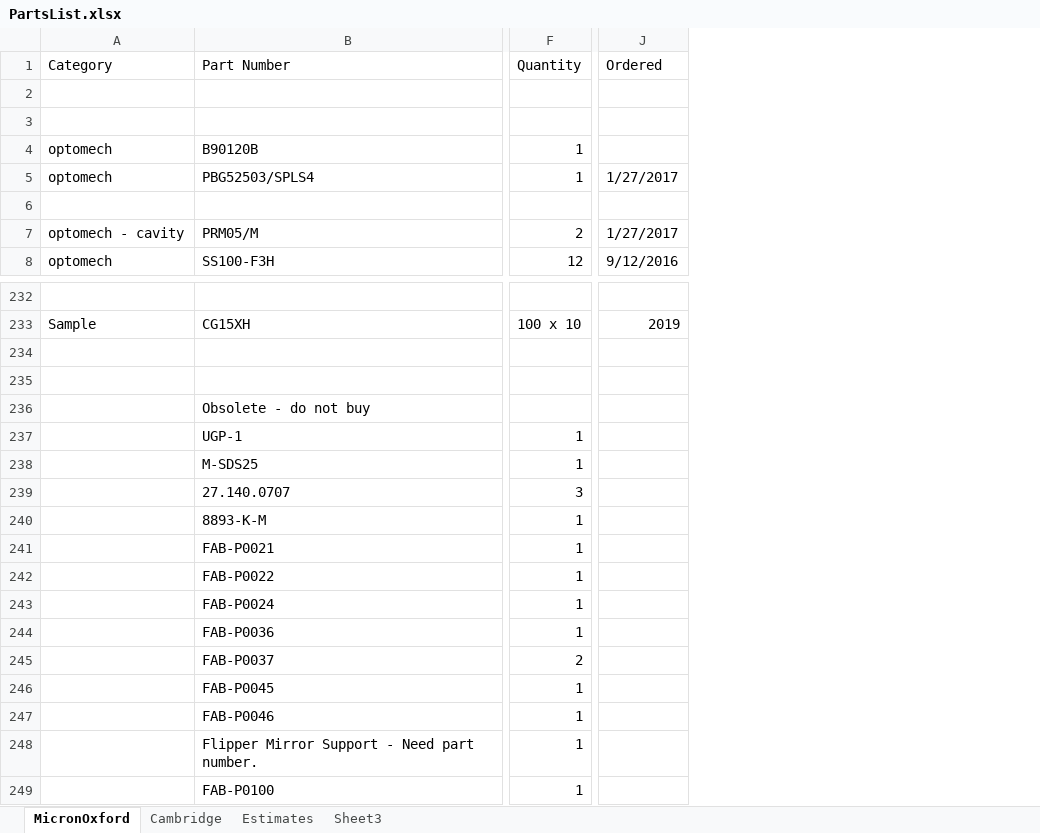
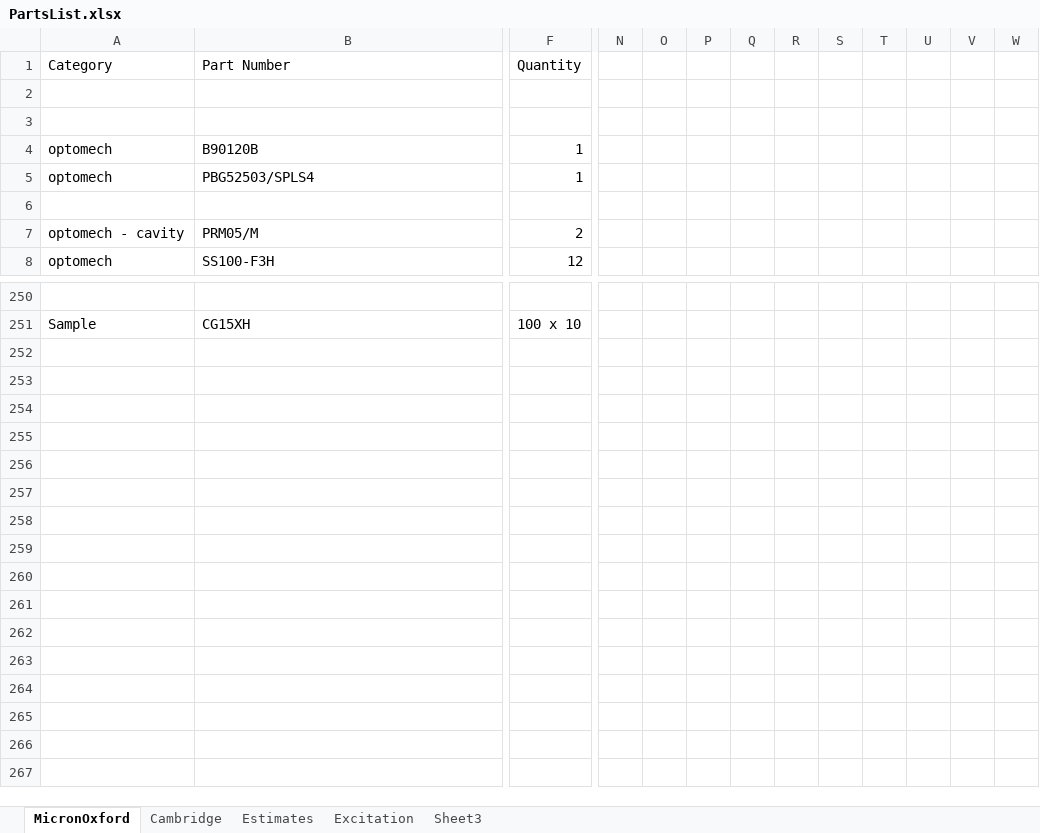
Before and after one commit to 4Pi-SMS-consortium/CAD-files, an Excel workbook: PartsList.xlsx, sheet MicronOxford, drawn as a sheet; only a part is shown, gaps mark what is left out; values as stored, in another font and other column widths than the file's, no cell formats; charts and pictures not drawn; removed rows and columns are numbered as before the commit, all else as after; rows hold the shown columns only; the diff covers the shown part only; the diff names each change by its address in the sheet, - before the commit and + after, or states it on an @@ line.

Commit message:
updated parts list for excitation path changes

```diff
--- a/PartsList.xlsx (sheet MicronOxford)
+++ b/PartsList.xlsx (sheet MicronOxford)
+sheet tab: Excitation
-column J (Ordered), rows 5-8: 1/27/2017 |  | 1/27/2017 | 9/12/2016; row 233: 2019
+column N, empty
+column O, empty
+column P, empty
+column Q, empty
+column R, empty
+column S, empty
+column T, empty
+column U, empty
+column V, empty
+column W, empty
-row 234: (empty)
-row 235: (empty)
-row 236:  | Obsolete - do not buy
-row 237:  | UGP-1 | 1
-row 238:  | M-SDS25 | 1
-row 239:  | 27.140.0707 | 3
-row 240:  | 8893-K-M | 1
-row 241:  | FAB-P0021 | 1
-row 242:  | FAB-P0022 | 1
-row 243:  | FAB-P0024 | 1
-row 244:  | FAB-P0036 | 1
-row 245:  | FAB-P0037 | 2
-row 246:  | FAB-P0045 | 1
-row 247:  | FAB-P0046 | 1
-row 248:  | Flipper Mirror Support - Need part number. | 1
-row 249:  | FAB-P0100 | 1
```
Also changed, not shown: 49 added rows, 31 removed rows and 7 edited cells elsewhere in this sheet, sheet Estimates, cell formats, formulas that keep their value, charts or pictures.
